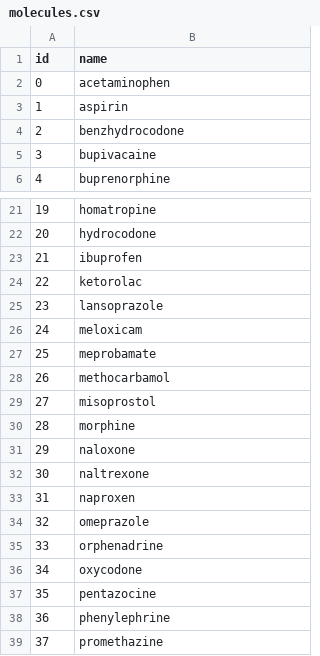
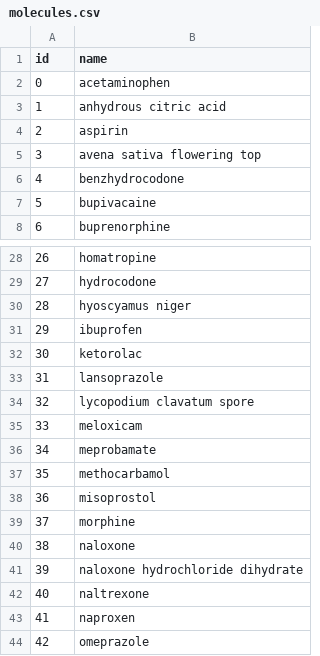
Before and after one commit to Lucaviggiano/StoPharma, a CSV file: data/molecules.csv, drawn as a sheet; only a part is shown, gaps mark what is left out; the shorter side is filled out with more unchanged rows; addresses are those after the commit; the diff covers the shown part only; the diff names each change by its address in the sheet, - before the commit and + after, or states it on an @@ line.

```diff
--- a/data/molecules.csv
+++ b/data/molecules.csv
+row 3: 1 | anhydrous citric acid
@@ column A (id) renumbered from row 4 down @@
+row 5: 3 | avena sativa flowering top
+row 30: 28 | hyoscyamus niger
+row 34: 32 | lycopodium clavatum spore
+row 41: 39 | naloxone hydrochloride dihydrate
```
Also changed, not shown: 11 added rows elsewhere in this file, data/combinations.csv, results/validated_combinations.csv, 10 other files.
